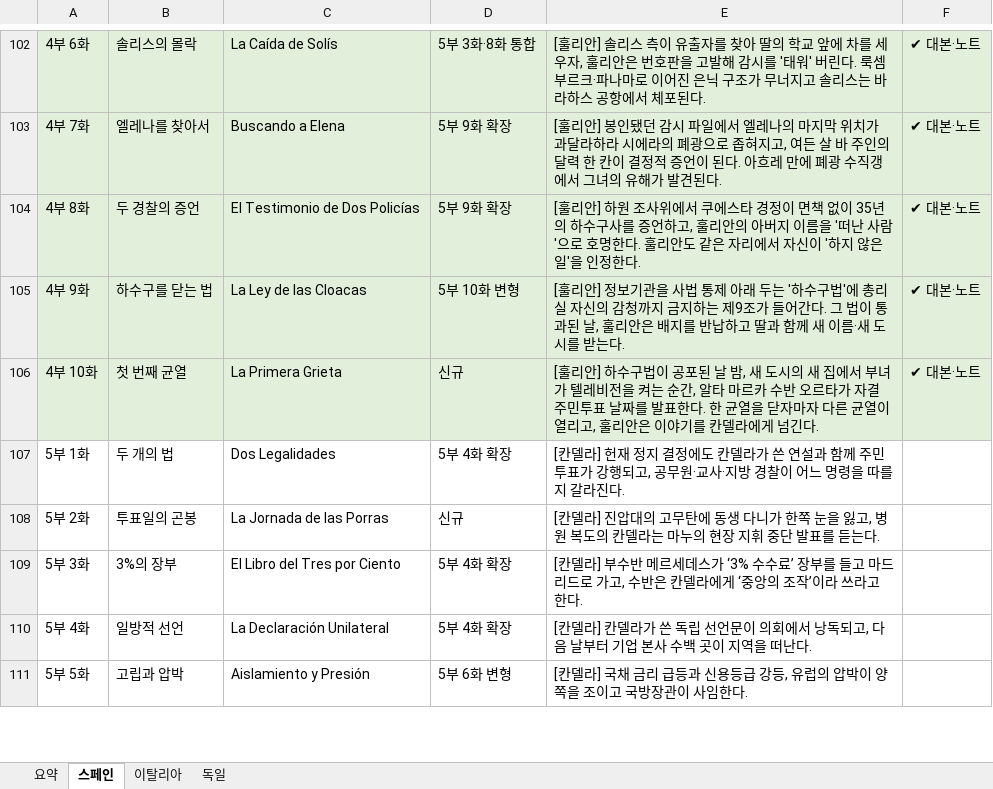
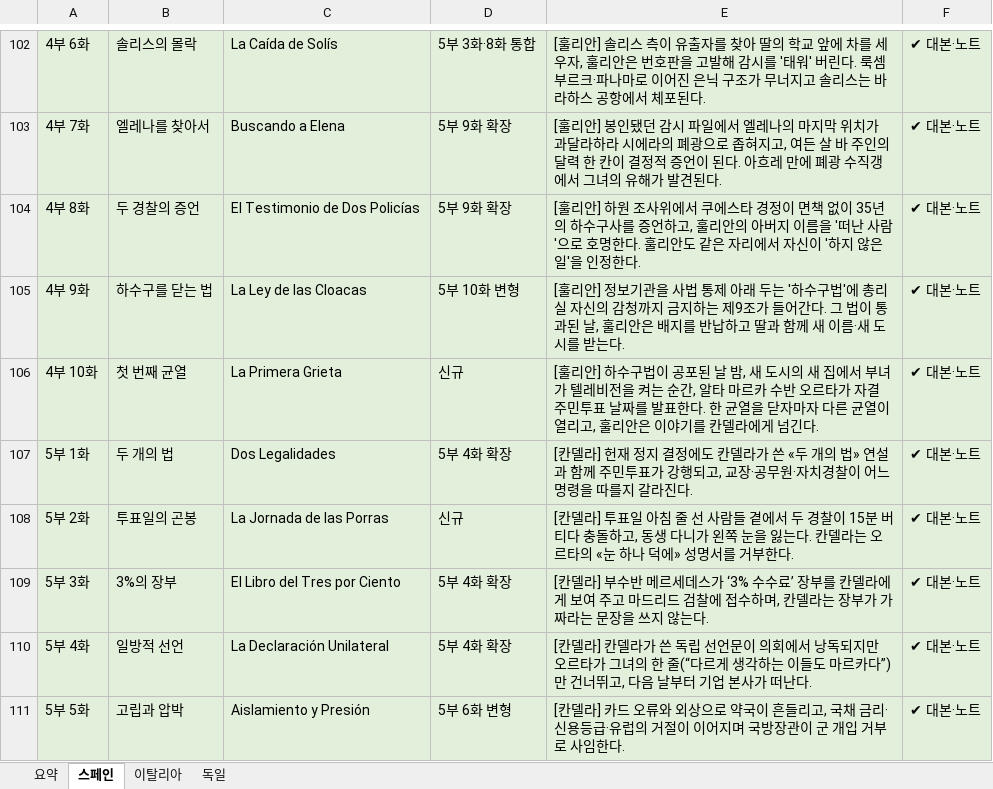
Before and after one commit to svetsvet1982/Spanish_Madrid, an Excel workbook: 기획안/혼합안_이탈리아_스페인_독일.xlsx, sheet 스페인, drawn as a sheet; only a part is shown, gaps mark what is left out; values as stored, in another font and other column widths than the file's, no borders; the diff covers the shown part only; the diff names each change by its address in the sheet, - before the commit and + after, or states it on an @@ line.

```diff
--- a/기획안/혼합안_이탈리아_스페인_독일.xlsx (sheet 스페인)
+++ b/기획안/혼합안_이탈리아_스페인_독일.xlsx (sheet 스페인)
-A107:F111 fill: none
+A107:F111 fill: #E2EFDA
-E107: …가 쓴 연설과 함께 주민투표가 강행되고, 공무원·교사·지방 경찰이…
+E107: …가 쓴 «두 개의 법» 연설과 함께 주민투표가 강행되고, 교장·공무원·자치경찰이…
-F107:F111: (empty)
+F107:F111: ✔ 대본·노트
-E108: …칸델라] 진압대의 고무탄에 동생 다니가 한쪽 눈을 잃고, 병원 복도의 칸델라는 마누의 현장 지휘 중단 발표를 듣는다.
+E108: …칸델라] 투표일 아침 줄 선 사람들 곁에서 두 경찰이 15분 버티다 충돌하고, 동생 다니가 왼쪽 눈을 잃는다. 칸델라는 오르타의 «눈 하나 덕에» 성명서를 거부한다.
-E109: …장부를 들고 마드리드로 가고, 수반은 칸델라에게 ‘중앙의 조작’이라 쓰라고 한다.
+E109: …장부를 칸델라에게 보여 주고 마드리드 검찰에 접수하며, 칸델라는 장부가 가짜라는 문장을 쓰지 않는다.
-E110: …낭독되고, 다음 날부터 기업 본사 수백 곳이 지역을 떠난다…
+E110: …낭독되지만 오르타가 그녀의 한 줄(“다르게 생각하는 이들도 마르카다”)만 건너뛰고, 다음 날부터 기업 본사가 떠난다…
-E111: …칸델라] 국채 금리 급등과 신용등급 강등, 유럽의 압박이 양쪽을 조이고 국방장관이 사임한…
+E111: …칸델라] 카드 오류와 외상으로 약국이 흔들리고, 국채 금리·신용등급·유럽의 거절이 이어지며 국방장관이 군 개입 거부로 사임한…
```
Also changed, not shown: 14 edited cells and cell formats elsewhere in this sheet, sheet 요약.
